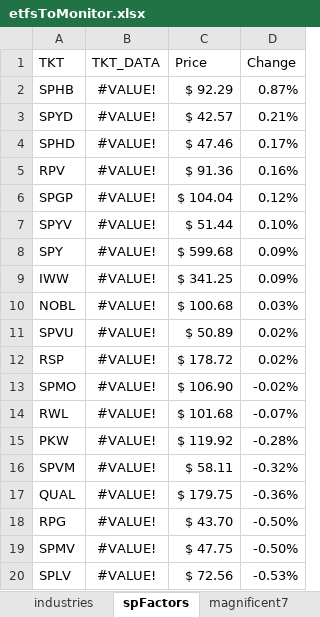
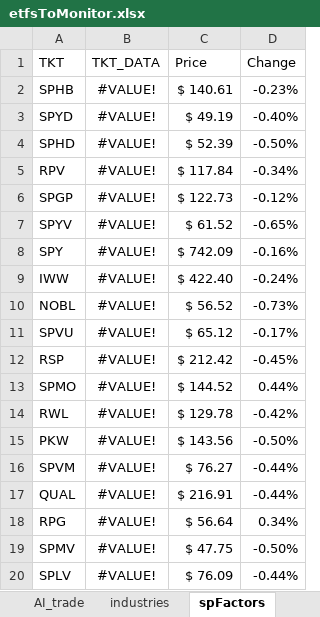
Before and after one commit to toroboltan/jtrade, an Excel workbook: jtrade/tktList/etfsToMonitor.xlsx, sheet spFactors, drawn as a sheet; values as stored, in another font and other column widths than the file's, no borders; conditional formats not drawn; the diff names each change by its address in the sheet, - before the commit and + after, or states it on an @@ line.

```diff
--- a/jtrade/tktList/etfsToMonitor.xlsx (sheet spFactors)
+++ b/jtrade/tktList/etfsToMonitor.xlsx (sheet spFactors)
+sheet tab: AI_trade
-C2 (Price): $ 92.29
+C2 (Price): $ 140.61
-D2 (Change): 0.87%
+D2 (Change): -0.23%
-C3 (Price): $ 42.57
+C3 (Price): $ 49.19
-D3 (Change): 0.21%
+D3 (Change): -0.40%
-C4 (Price): $ 47.46
+C4 (Price): $ 52.39
-D4 (Change): 0.17%
+D4 (Change): -0.50%
-C5 (Price): $ 91.36
+C5 (Price): $ 117.84
-D5 (Change): 0.16%
+D5 (Change): -0.34%
-C6 (Price): $ 104.04
+C6 (Price): $ 122.73
-D6 (Change): 0.12%
+D6 (Change): -0.12%
-C7 (Price): $ 51.44
+C7 (Price): $ 61.52
-D7 (Change): 0.10%
+D7 (Change): -0.65%
-C8 (Price): $ 599.68
+C8 (Price): $ 742.09
-D8 (Change): 0.09%
+D8 (Change): -0.16%
-C9 (Price): $ 341.25
+C9 (Price): $ 422.40
-D9 (Change): 0.09%
+D9 (Change): -0.24%
-C10 (Price): $ 100.68
+C10 (Price): $ 56.52
-D10 (Change): 0.03%
+D10 (Change): -0.73%
-C11 (Price): $ 50.89
+C11 (Price): $ 65.12
-D11 (Change): 0.02%
+D11 (Change): -0.17%
-C12 (Price): $ 178.72
+C12 (Price): $ 212.42
-D12 (Change): 0.02%
+D12 (Change): -0.45%
-C13 (Price): $ 106.90
+C13 (Price): $ 144.52
-D13 (Change): -0.02%
+D13 (Change): 0.44%
-C14 (Price): $ 101.68
+C14 (Price): $ 129.78
-D14 (Change): -0.07%
+D14 (Change): -0.42%
-C15 (Price): $ 119.92
+C15 (Price): $ 143.56
-D15 (Change): -0.28%
+D15 (Change): -0.50%
-C16 (Price): $ 58.11
+C16 (Price): $ 76.27
-D16 (Change): -0.32%
+D16 (Change): -0.44%
-C17 (Price): $ 179.75
+C17 (Price): $ 216.91
-D17 (Change): -0.36%
+D17 (Change): -0.44%
-C18 (Price): $ 43.70
+C18 (Price): $ 56.64
-D18 (Change): -0.50%
+D18 (Change): 0.34%
-C20 (Price): $ 72.56
+C20 (Price): $ 76.09
-D20 (Change): -0.53%
+D20 (Change): -0.44%
```
Also changed, not shown: sheet industries, sheet globalMarkets, sheet commodities, sheet fixedIncome, sheet MainMetrics, sheet spSectors, 12 more sheets, 8 other files.
